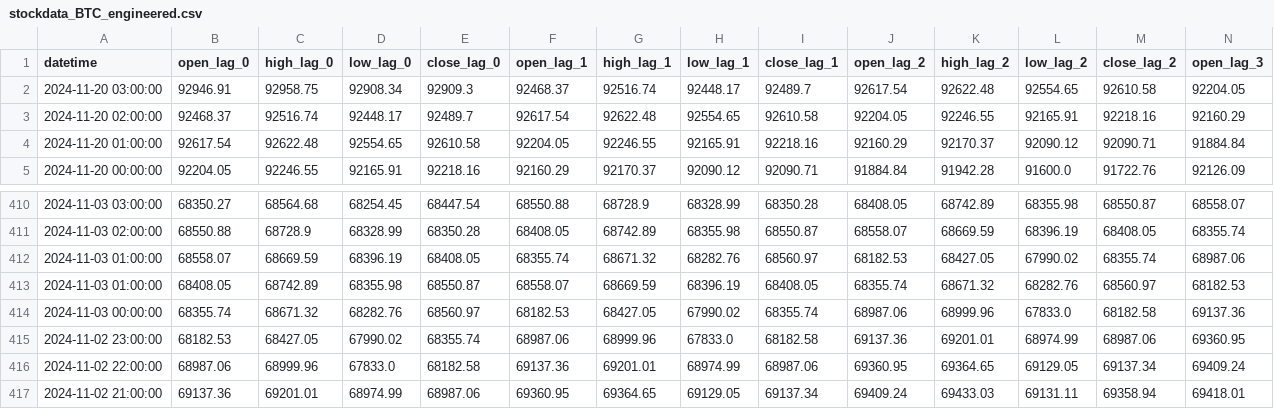
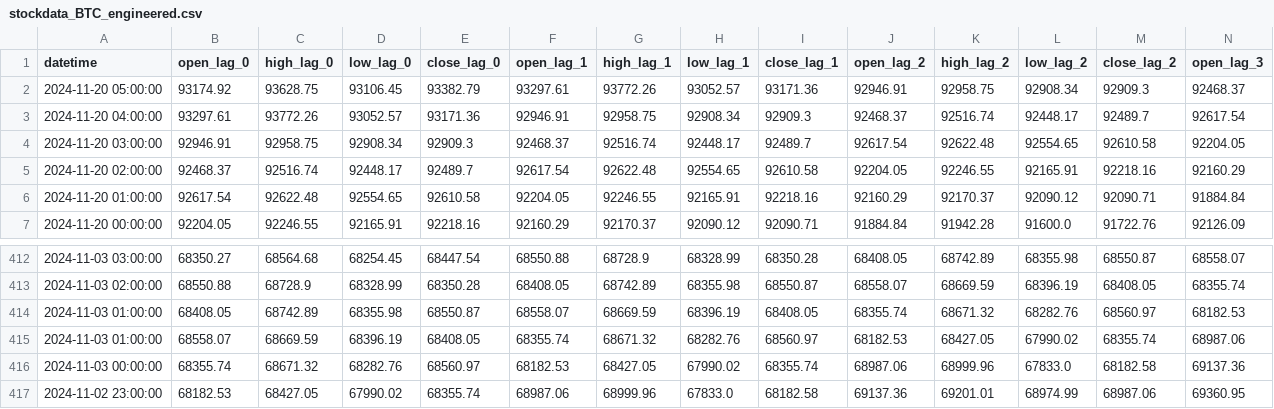
Before and after one commit to nafis-neehal/Trade-mind, a CSV file: data/engineered/stockdata_BTC_engineered.csv, drawn as a sheet; only a part is shown, gaps mark what is left out; the shorter side is filled out with more unchanged rows; rows hold the shown columns only; the diff names each change by its address in the sheet, - before the commit and + after, or states it on an @@ line.

```diff
--- a/data/engineered/stockdata_BTC_engineered.csv
+++ b/data/engineered/stockdata_BTC_engineered.csv
+row 2: 2024-11-20 05:00:00 | 93174.92 | 93628.75 | 93106.45 | 93382.79 | 93297.61 | 93772.26 | 93052.57 | 93171.36 | 92946.91 | 92958.75 | 92908.34 | 92909.3 | 92468.37
+row 3: 2024-11-20 04:00:00 | 93297.61 | 93772.26 | 93052.57 | 93171.36 | 92946.91 | 92958.75 | 92908.34 | 92909.3 | 92468.37 | 92516.74 | 92448.17 | 92489.7 | 92617.54
@@ row 413 moved to row 414: 2024-11-03 01:00:00 @@
```
Also changed, not shown: 1 other file.
